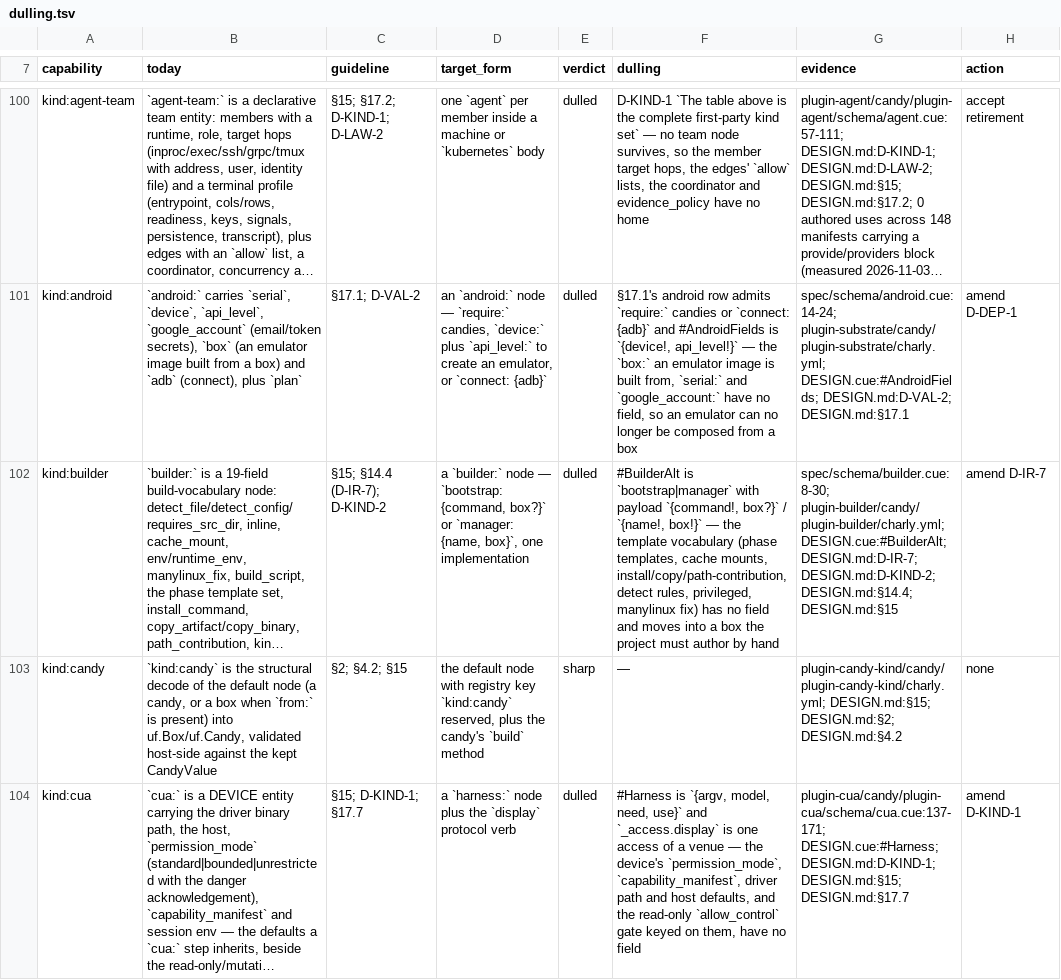
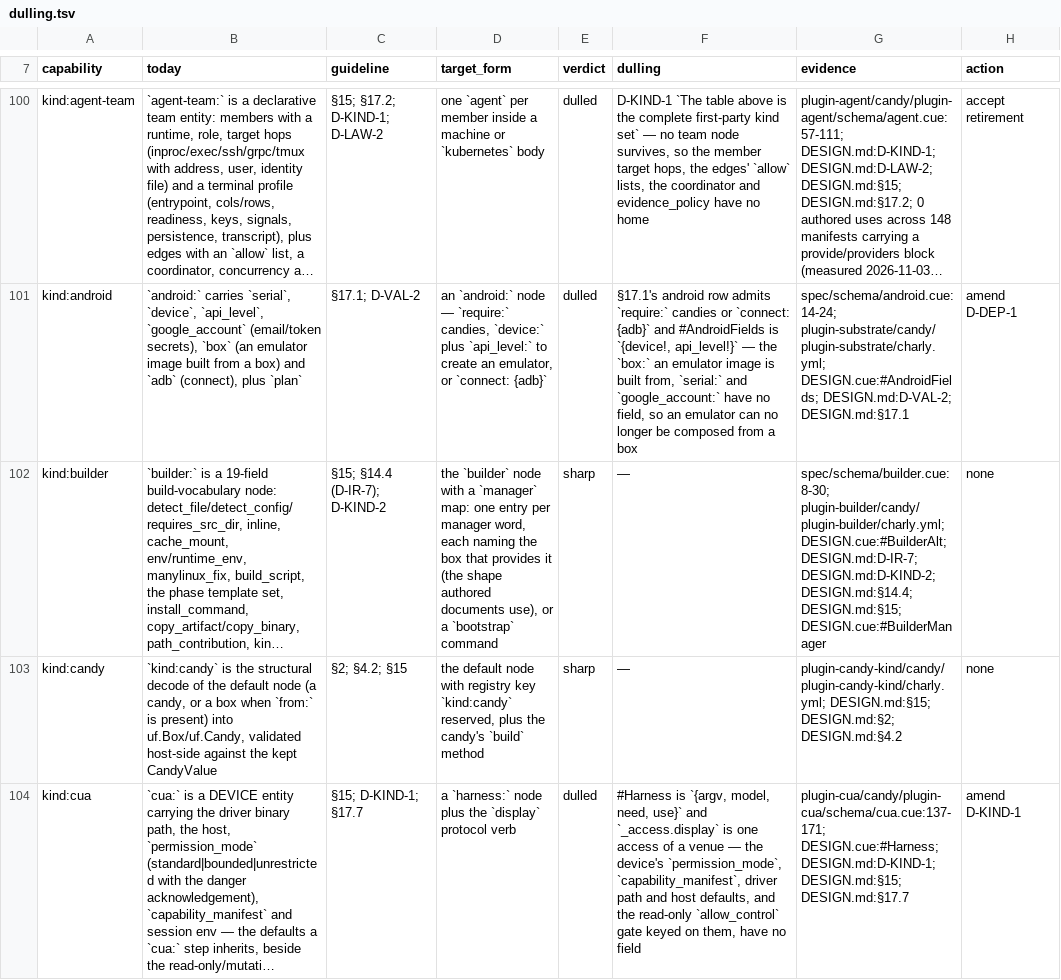
Before and after one commit to opencharly/opencharly, a TSV file: design/dulling.tsv, drawn as a sheet; only a part is shown, gaps mark what is left out; long unchanged cells end in …; the diff names each change by its address in the sheet, - before the commit and + after, or states it on an @@ line.

```diff
--- a/design/dulling.tsv
+++ b/design/dulling.tsv
-D102 (target_form): a `builder:` node — `bootstrap: {command, box?}` or `manager: {name, box}`, one implementation
+D102 (target_form): the `builder` node with a `manager` map: one entry per manager word, each naming the box that provides it (the shape authored documents use), or a `bootstrap` command
-E102 (verdict): dulled
+E102 (verdict): sharp
-F102 (dulling): #BuilderAlt is `bootstrap|manager` with payload `{command!, box?}` / `{name!, box!}` — the template vocabulary (phase templates, cache mounts, install/copy/path-contribution, detect rules, privileged, manylinux fix) has no field and moves into a box the project must author by hand
+F102 (dulling): —
-G102 (evidence): …DESIGN.md:D-KIND-2; DESIGN.md:§14.4; DESIGN.md:§15
+G102 (evidence): …DESIGN.md:D-KIND-2; DESIGN.md:§14.4; DESIGN.md:§15; DESIGN.cue:#BuilderManager
-H102 (action): amend D-IR-7
+H102 (action): none
```
Also changed, not shown: 4 other files.
